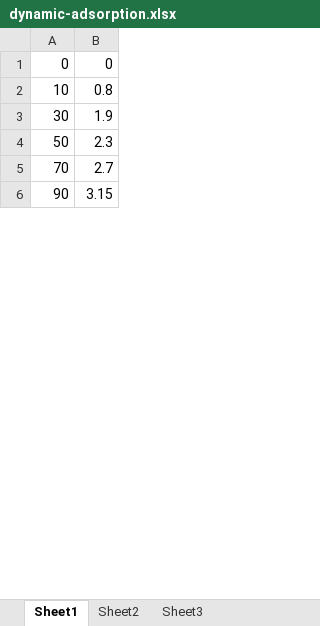
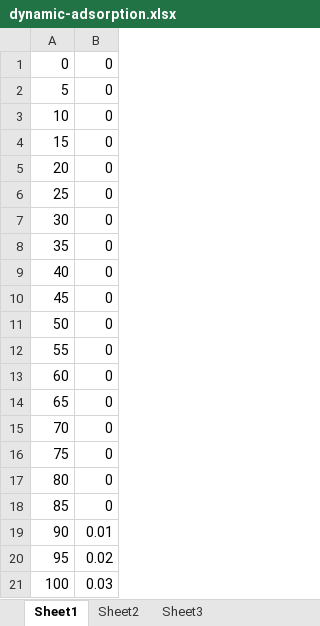
Before and after one commit to jacky-wangjj/ml-learn, an Excel workbook: work/dynamic-adsorption.xlsx, sheet Sheet1, drawn as a sheet; only a part is shown; values as stored, in another font and other column widths than the file's, no borders; addresses are those after the commit; the diff covers the shown part only; the diff names each change by its address in the sheet, - before the commit and + after, or states it on an @@ line.

```diff
--- a/work/dynamic-adsorption.xlsx (sheet Sheet1)
+++ b/work/dynamic-adsorption.xlsx (sheet Sheet1)
+row 2: 5 | 0
-B3: 0.8
+B3: 0
+row 4: 15 | 0
+row 5: 20 | 0
+row 6: 25 | 0
-B7: 1.9
+B7: 0
+row 8: 35 | 0
+row 9: 40 | 0
+row 10: 45 | 0
-B11: 2.3
+B11: 0
+row 12: 55 | 0
+row 13: 60 | 0
+row 14: 65 | 0
-B15: 2.7
+B15: 0
+row 16: 75 | 0
+row 17: 80 | 0
+row 18: 85 | 0
-B19: 3.15
+B19: 0.01
+row 20: 95 | 0.02
+row 21: 100 | 0.03
```
Also changed, not shown: 42 added rows and 8 edited cells elsewhere in this sheet, work/dynamic-elution.xlsx, 2 other files.
